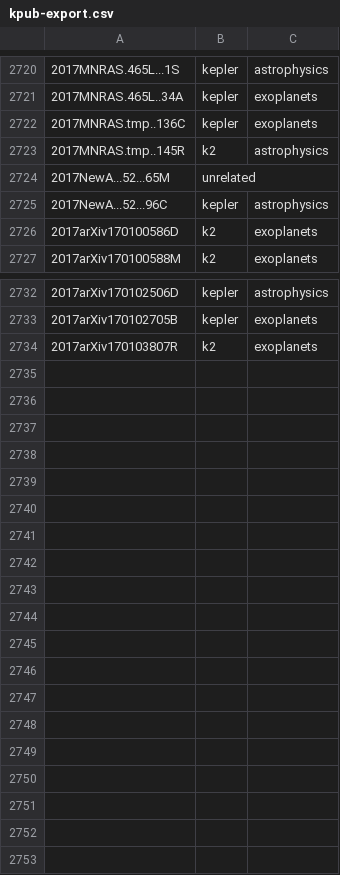
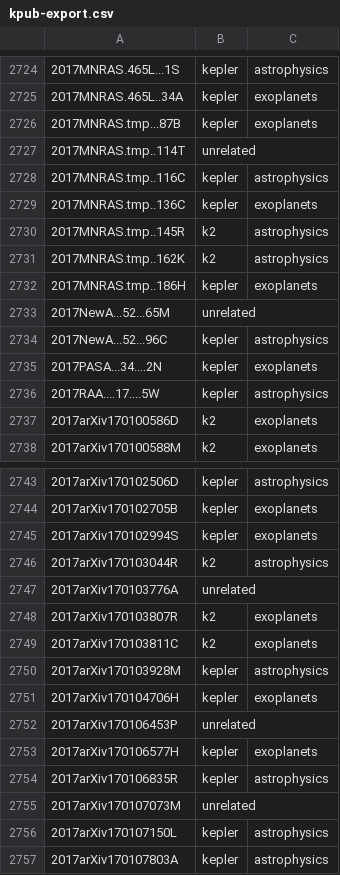
Before and after one commit to KeplerGO/kpub, a CSV file: data/kpub-export.csv, drawn as a sheet; only a part is shown, gaps mark what is left out; the diff covers the shown part only.

```diff
--- a/data/kpub-export.csv
+++ b/data/kpub-export.csv
@@ -2721,6 +2725,13 @@
 2017MNRAS.465L..34A,kepler,exoplanets
+2017MNRAS.tmp...87B,kepler,exoplanets
+2017MNRAS.tmp..114T,unrelated,
+2017MNRAS.tmp..116C,kepler,astrophysics
 2017MNRAS.tmp..136C,kepler,exoplanets
 2017MNRAS.tmp..145R,k2,astrophysics
+2017MNRAS.tmp..162K,k2,astrophysics
+2017MNRAS.tmp..186H,kepler,exoplanets
 2017NewA...52...65M,unrelated,
 2017NewA...52...96C,kepler,astrophysics
+2017PASA...34....2N,kepler,exoplanets
+2017RAA....17....5W,kepler,astrophysics
 2017arXiv170100586D,k2,exoplanets
@@ -2733,2 +2744,14 @@
 2017arXiv170102705B,kepler,exoplanets
+2017arXiv170102994S,kepler,exoplanets
+2017arXiv170103044R,k2,astrophysics
+2017arXiv170103776A,unrelated,
 2017arXiv170103807R,k2,exoplanets
+2017arXiv170103811C,k2,exoplanets
+2017arXiv170103928M,kepler,astrophysics
+2017arXiv170104706H,kepler,exoplanets
+2017arXiv170106453P,unrelated,
+2017arXiv170106577H,kepler,exoplanets
+2017arXiv170106835R,kepler,astrophysics
+2017arXiv170107073M,unrelated,
+2017arXiv170107150L,kepler,astrophysics
+2017arXiv170107803A,kepler,astrophysics
```
Also changed, not shown: 4 added rows elsewhere in this file, 1 other file.
